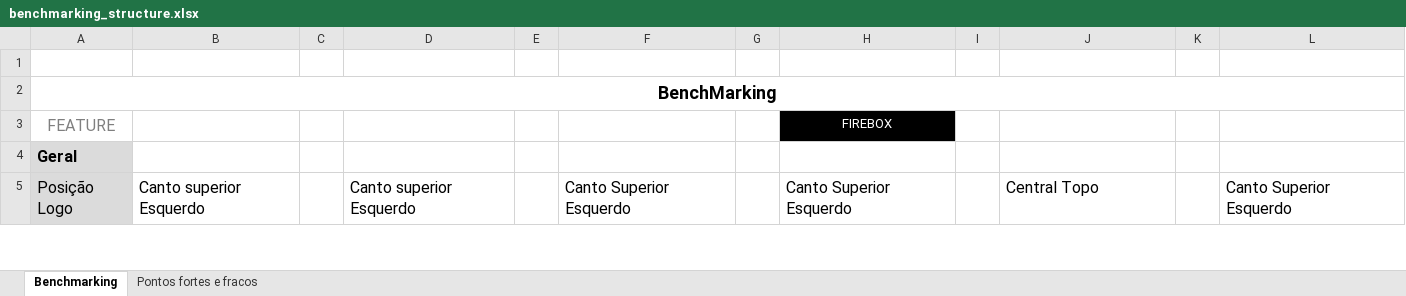
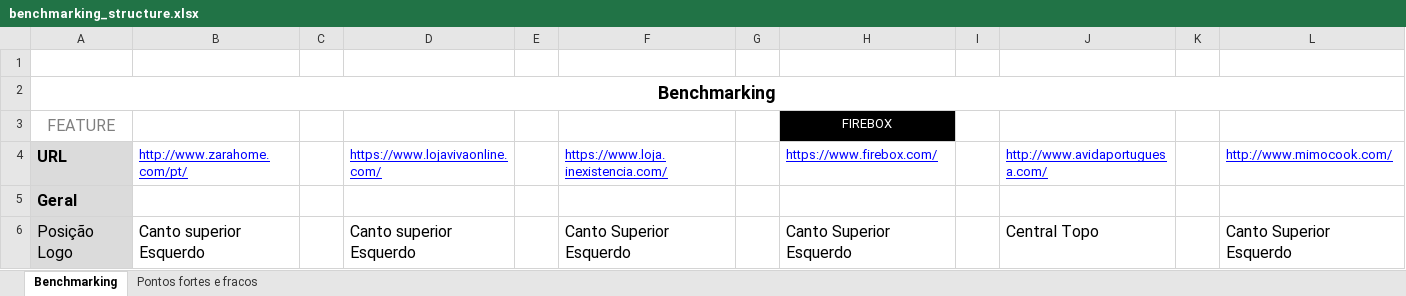
Before and after one commit to FilipaGo/home-4-us, an Excel workbook: _docs_readme/benchmarking_structure.xlsx, sheet Benchmarking, drawn as a sheet; only a part is shown; values as stored, in another font and other column widths than the file's, no borders; charts and pictures not drawn; the diff names each change by its address in the sheet, - before the commit and + after, or states it on an @@ line.

Commit message:
Update benchmarking_structure.xlsx

```diff
--- a/_docs_readme/benchmarking_structure.xlsx (sheet Benchmarking)
+++ b/_docs_readme/benchmarking_structure.xlsx (sheet Benchmarking)
-A2: BenchMarking
+A2: Benchmarking
+row 4: URL | http://www.zarahome.com/pt/ |  | https://www.lojavivaonline.com/ |  | https://www.loja.inexistencia.com/ |  | https://www.firebox.com/ |  | http://www.avidaportuguesa.com/ |  | http://www.mimocook.com/
```
Also changed, not shown: sheet Pontos fortes e fracos, charts or pictures.
